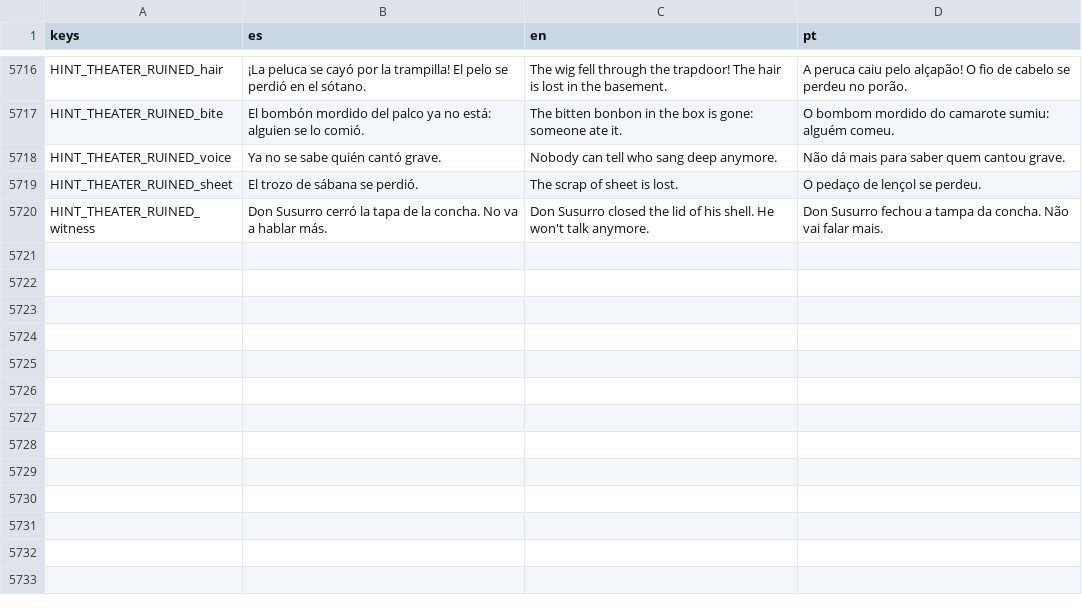
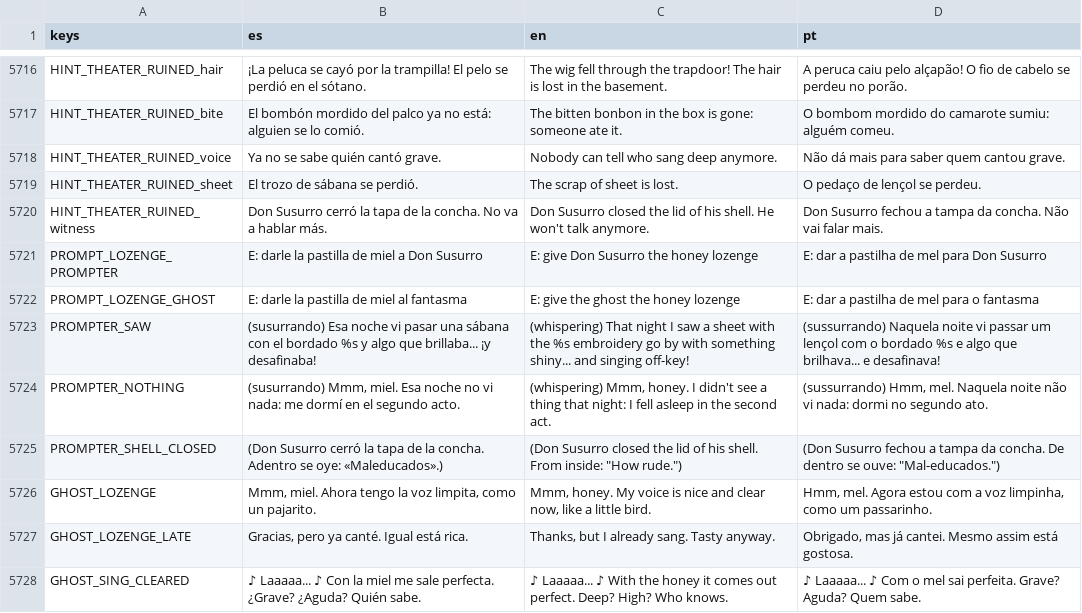
Before and after one commit to cristiangelini/BPD, a CSV file: translations/texts.csv, drawn as a sheet; only a part is shown, gaps mark what is left out.

```diff
--- a/translations/texts.csv
+++ b/translations/texts.csv
@@ -5720 +5720,9 @@ HINT_THEATER_RUINED_sheet,"El trozo de sábana se perdió.","The scrap of sheet
 HINT_THEATER_RUINED_witness,"Don Susurro cerró la tapa de la concha. No va a hablar más.","Don Susurro closed the lid of his shell. He won't talk anymore.","Don Susurro fechou a tampa da concha. Não vai falar mais."
+PROMPT_LOZENGE_PROMPTER,"E: darle la pastilla de miel a Don Susurro","E: give Don Susurro the honey lozenge","E: dar a pastilha de mel para Don Susurro"
+PROMPT_LOZENGE_GHOST,"E: darle la pastilla de miel al fantasma","E: give the ghost the honey lozenge","E: dar a pastilha de mel para o fantasma"
+PROMPTER_SAW,"(susurrando) Esa noche vi pasar una sábana con el bordado %s y algo que brillaba... ¡y desafinaba!","(whispering) That night I saw a sheet with the %s embroidery go by with something shiny... and singing off-key!","(sussurrando) Naquela noite vi passar um lençol com o bordado %s e algo que brilhava... e desafinava!"
+PROMPTER_NOTHING,"(susurrando) Mmm, miel. Esa noche no vi nada: me dormí en el segundo acto.","(whispering) Mmm, honey. I didn't see a thing that night: I fell asleep in the second act.","(sussurrando) Hmm, mel. Naquela noite não vi nada: dormi no segundo ato."
+PROMPTER_SHELL_CLOSED,"(Don Susurro cerró la tapa de la concha. Adentro se oye: «Maleducados».)","(Don Susurro closed the lid of his shell. From inside: ""How rude."")","(Don Susurro fechou a tampa da concha. De dentro se ouve: ""Mal-educados."")"
+GHOST_LOZENGE,"Mmm, miel. Ahora tengo la voz limpita, como un pajarito.","Mmm, honey. My voice is nice and clear now, like a little bird.","Hmm, mel. Agora estou com a voz limpinha, como um passarinho."
+GHOST_LOZENGE_LATE,"Gracias, pero ya canté. Igual está rica.","Thanks, but I already sang. Tasty anyway.","Obrigado, mas já cantei. Mesmo assim está gostosa."
+GHOST_SING_CLEARED,"♪ Laaaaa... ♪ Con la miel me sale perfecta. ¿Grave? ¿Aguda? Quién sabe.","♪ Laaaaa... ♪ With the honey it comes out perfect. Deep? High? Who knows.","♪ Laaaaa... ♪ Com o mel sai perfeita. Grave? Aguda? Quem sabe."
```
Also changed, not shown: 9 other files.
